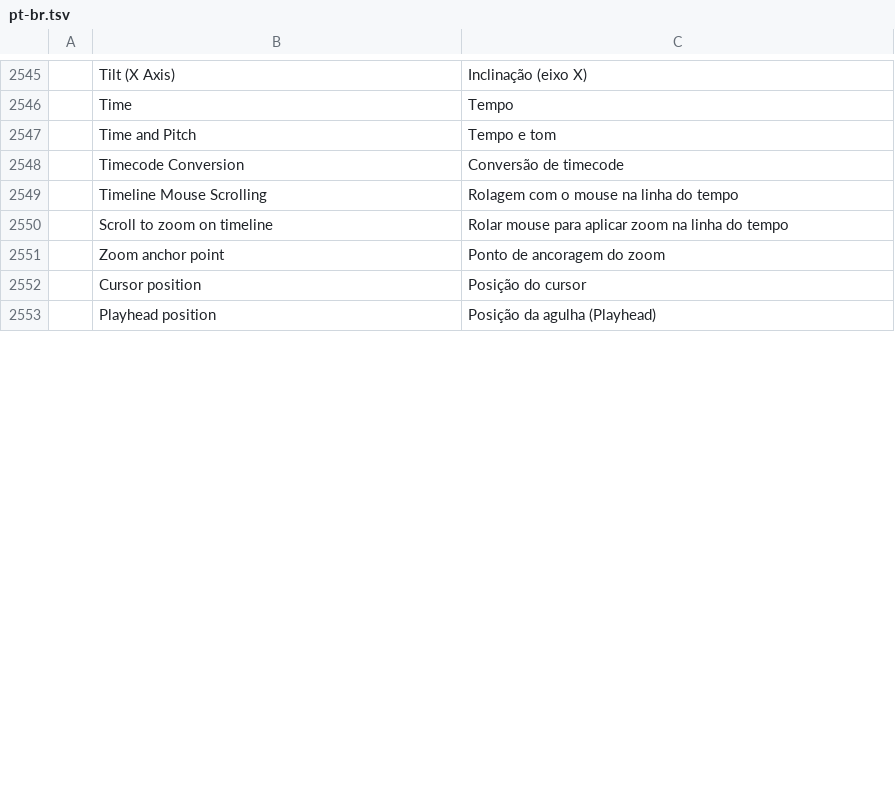
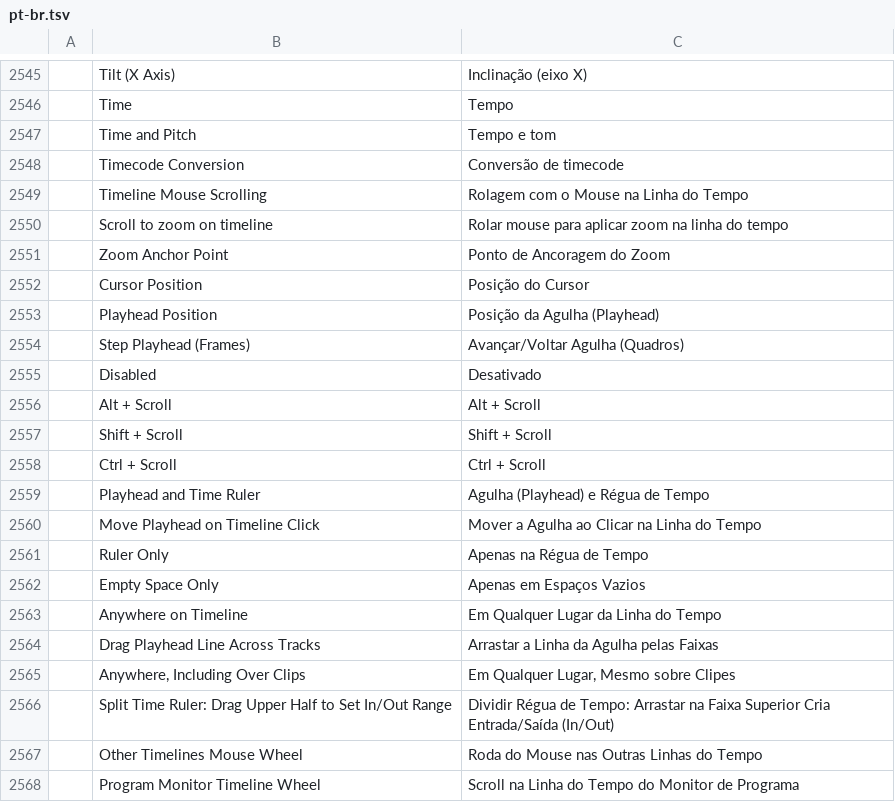
Before and after one commit to hugomec7/filmcraft, a TSV file: crates/ui-egui/src/i18n/pt-br.tsv, drawn as a sheet; only a part is shown, gaps mark what is left out; the diff covers the shown part only.

```diff
--- a/crates/ui-egui/src/i18n/pt-br.tsv
+++ b/crates/ui-egui/src/i18n/pt-br.tsv
@@ -2548,6 +2548,21 @@
 	Timecode Conversion	Conversão de timecode
-	Timeline Mouse Scrolling	Rolagem com o mouse na linha do tempo
+	Timeline Mouse Scrolling	Rolagem com o Mouse na Linha do Tempo
 	Scroll to zoom on timeline	Rolar mouse para aplicar zoom na linha do tempo
-	Zoom anchor point	Ponto de ancoragem do zoom
-	Cursor position	Posição do cursor
-	Playhead position	Posição da agulha (Playhead)
+	Zoom Anchor Point	Ponto de Ancoragem do Zoom
+	Cursor Position	Posição do Cursor
+	Playhead Position	Posição da Agulha (Playhead)
+	Step Playhead (Frames)	Avançar/Voltar Agulha (Quadros)
+	Disabled	Desativado
+	Alt + Scroll	Alt + Scroll
+	Shift + Scroll	Shift + Scroll
+	Ctrl + Scroll	Ctrl + Scroll
+	Playhead and Time Ruler	Agulha (Playhead) e Régua de Tempo
+	Move Playhead on Timeline Click	Mover a Agulha ao Clicar na Linha do Tempo
+	Ruler Only	Apenas na Régua de Tempo
+	Empty Space Only	Apenas em Espaços Vazios
+	Anywhere on Timeline	Em Qualquer Lugar da Linha do Tempo
+	Drag Playhead Line Across Tracks	Arrastar a Linha da Agulha pelas Faixas
+	Anywhere, Including Over Clips	Em Qualquer Lugar, Mesmo sobre Clipes
+	Split Time Ruler: Drag Upper Half to Set In/Out Range	Dividir Régua de Tempo: Arrastar na Faixa Superior Cria Entrada/Saída (In/Out)
+	Other Timelines Mouse Wheel	Roda do Mouse nas Outras Linhas do Tempo
+	Program Monitor Timeline Wheel	Scroll na Linha do Tempo do Monitor de Programa
```
Also changed, not shown: 10 added rows and 13 edited cells elsewhere in this file, crates/ui-egui/src/i18n/es.tsv, crates/ui-egui/src/i18n/ja.tsv, 13 other files.
